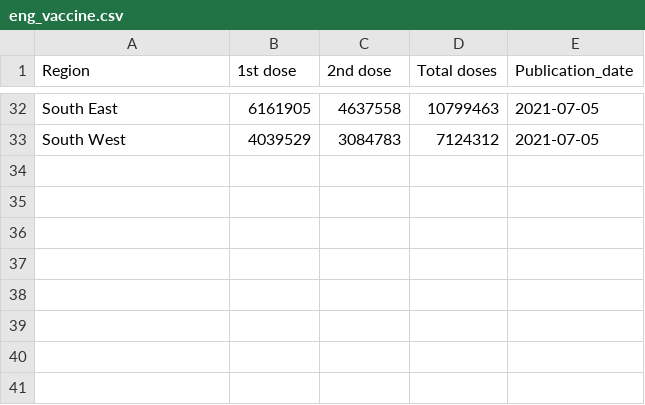
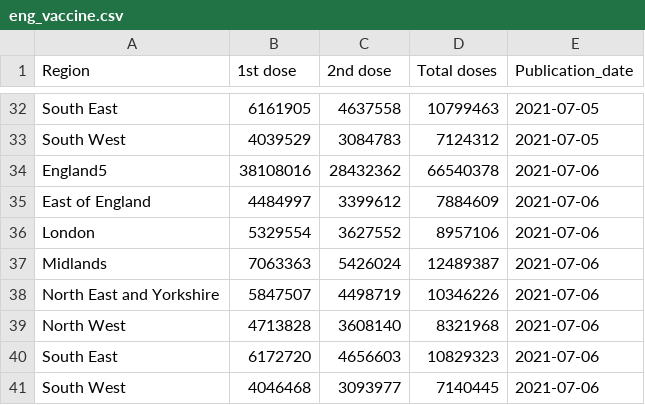
Before and after one commit to externality44/Automate-vaccine-briefing, a CSV file: data/eng_vaccine.csv, drawn as a sheet; only a part is shown, gaps mark what is left out; the diff names each change by its address in the sheet, - before the commit and + after, or states it on an @@ line.

```diff
--- a/data/eng_vaccine.csv
+++ b/data/eng_vaccine.csv
+row 34: England5 | 38108016 | 28432362 | 66540378 | 2021-07-06
+row 35: East of England | 4484997 | 3399612 | 7884609 | 2021-07-06
+row 36: London | 5329554 | 3627552 | 8957106 | 2021-07-06
+row 37: Midlands | 7063363 | 5426024 | 12489387 | 2021-07-06
+row 38: North East and Yorkshire | 5847507 | 4498719 | 10346226 | 2021-07-06
+row 39: North West | 4713828 | 3608140 | 8321968 | 2021-07-06
+row 40: South East | 6172720 | 4656603 | 10829323 | 2021-07-06
+row 41: South West | 4046468 | 3093977 | 7140445 | 2021-07-06
```
Also changed, not shown: data/NI_vaccine.csv, data/scot_vaccine.csv, 1 other file.
